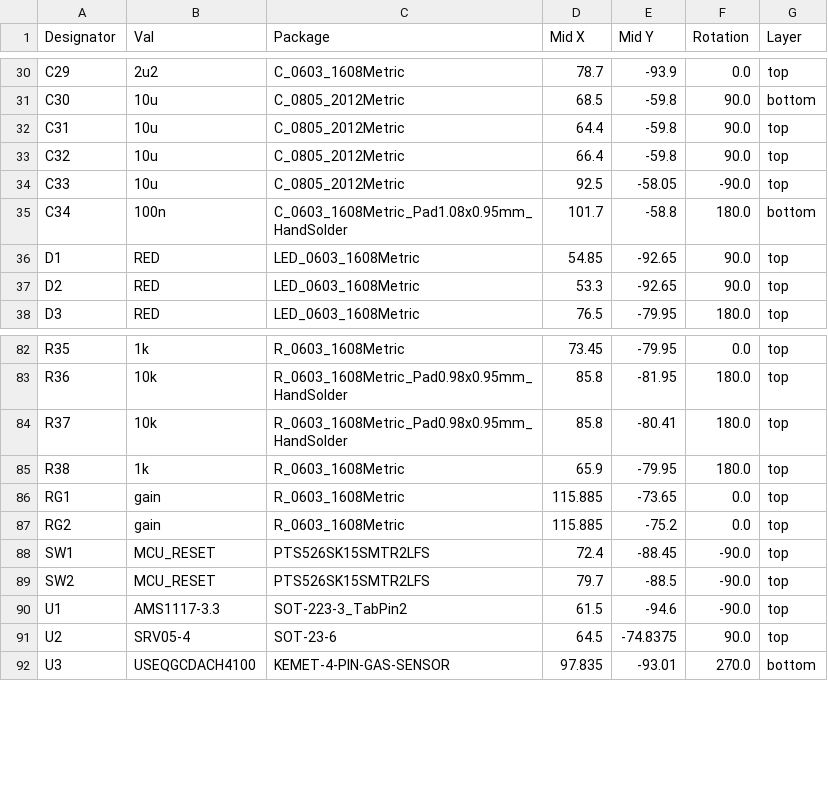
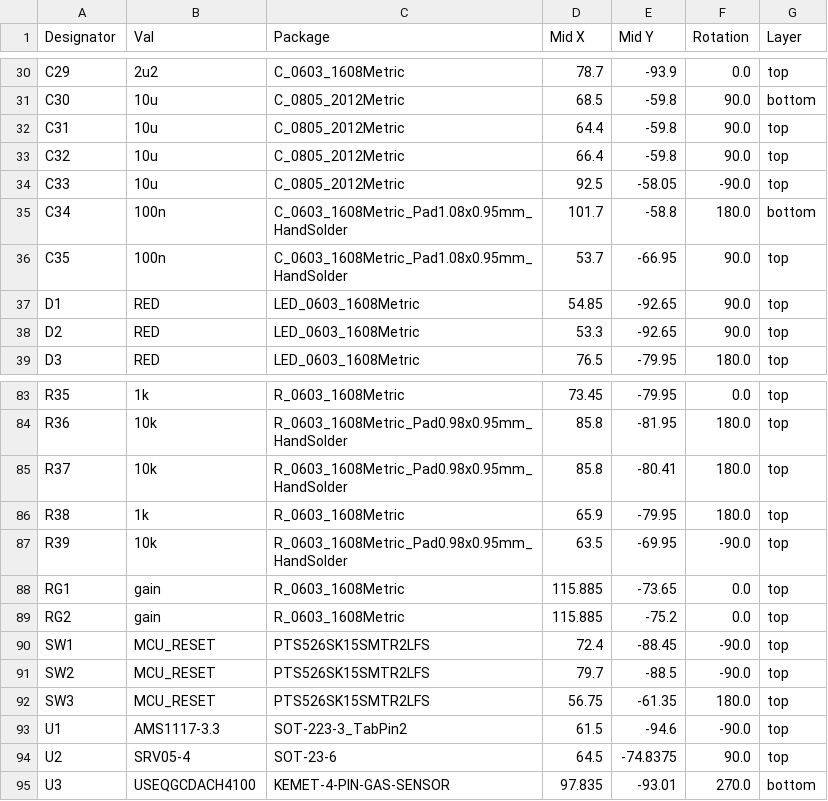
Before and after one commit to immortal-sniper1/GMWPY_UPB2023, a CSV file: HW/GMWPY/jlcpcb/production_files/CPL-GMWPY.csv, drawn as a sheet; only a part is shown, gaps mark what is left out.

```diff
--- a/HW/GMWPY/jlcpcb/production_files/CPL-GMWPY.csv
+++ b/HW/GMWPY/jlcpcb/production_files/CPL-GMWPY.csv
@@ -35,2 +35,3 @@ C33,10u,C_0805_2012Metric,92.5,-58.05,-90.0,top
 C34,100n,C_0603_1608Metric_Pad1.08x0.95mm_HandSolder,101.7,-58.8,180.0,bottom
+C35,100n,C_0603_1608Metric_Pad1.08x0.95mm_HandSolder,53.7,-66.95,90.0,top
 D1,RED,LED_0603_1608Metric,54.85,-92.65,90.0,top
@@ -85,2 +86,3 @@ R37,10k,R_0603_1608Metric_Pad0.98x0.95mm_HandSolder,85.8,-80.41,180.0,top
 R38,1k,R_0603_1608Metric,65.9,-79.95,180.0,top
+R39,10k,R_0603_1608Metric_Pad0.98x0.95mm_HandSolder,63.5,-69.95,-90.0,top
 RG1,gain,R_0603_1608Metric,115.885,-73.65,0.0,top
@@ -89,2 +91,3 @@ SW1,MCU_RESET,PTS526SK15SMTR2LFS,72.4,-88.45,-90.0,top
 SW2,MCU_RESET,PTS526SK15SMTR2LFS,79.7,-88.5,-90.0,top
+SW3,MCU_RESET,PTS526SK15SMTR2LFS,56.75,-61.35,180.0,top
 U1,AMS1117-3.3,SOT-223-3_TabPin2,61.5,-94.6,-90.0,top
```
Also changed, not shown: HW/GMWPY/jlcpcb/production_files/BOM-GMWPY.csv, 32 other files.
